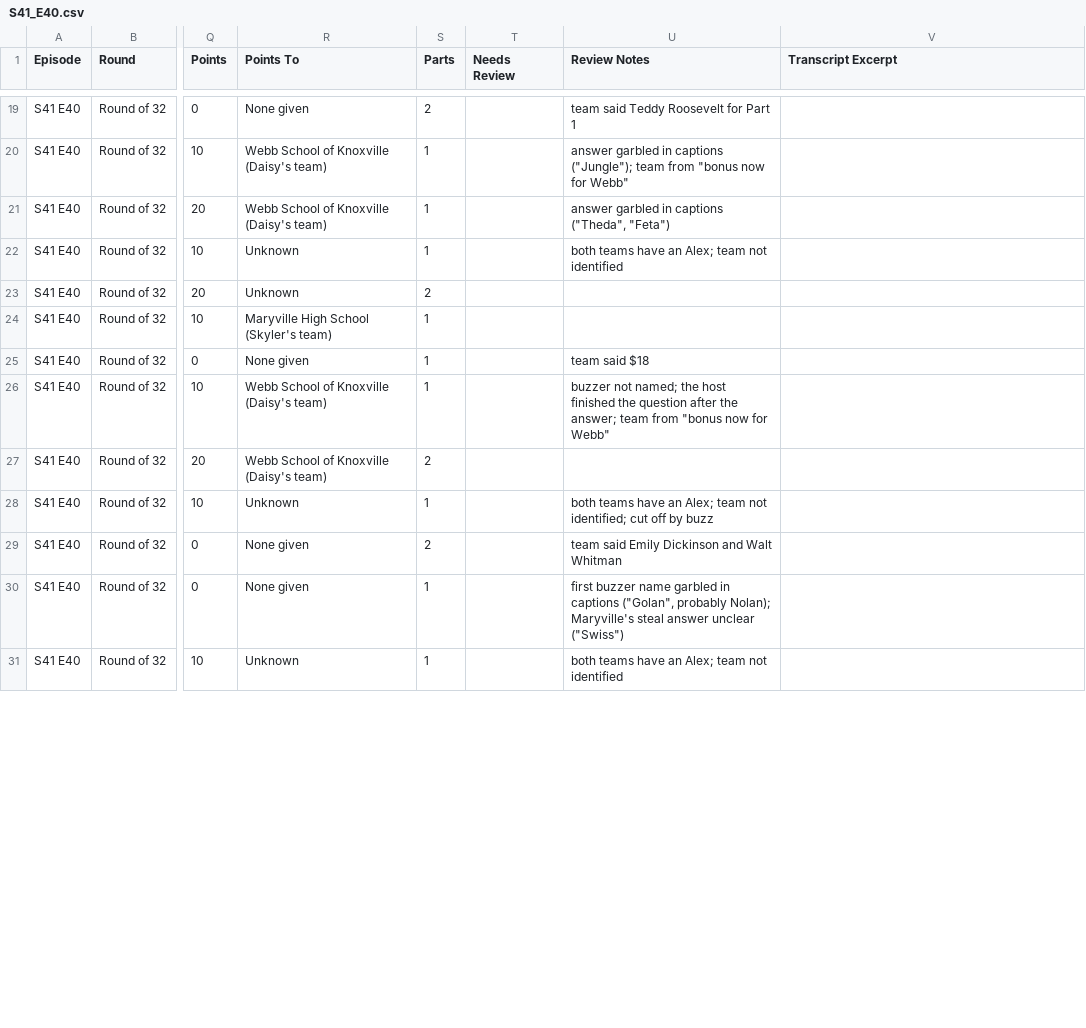
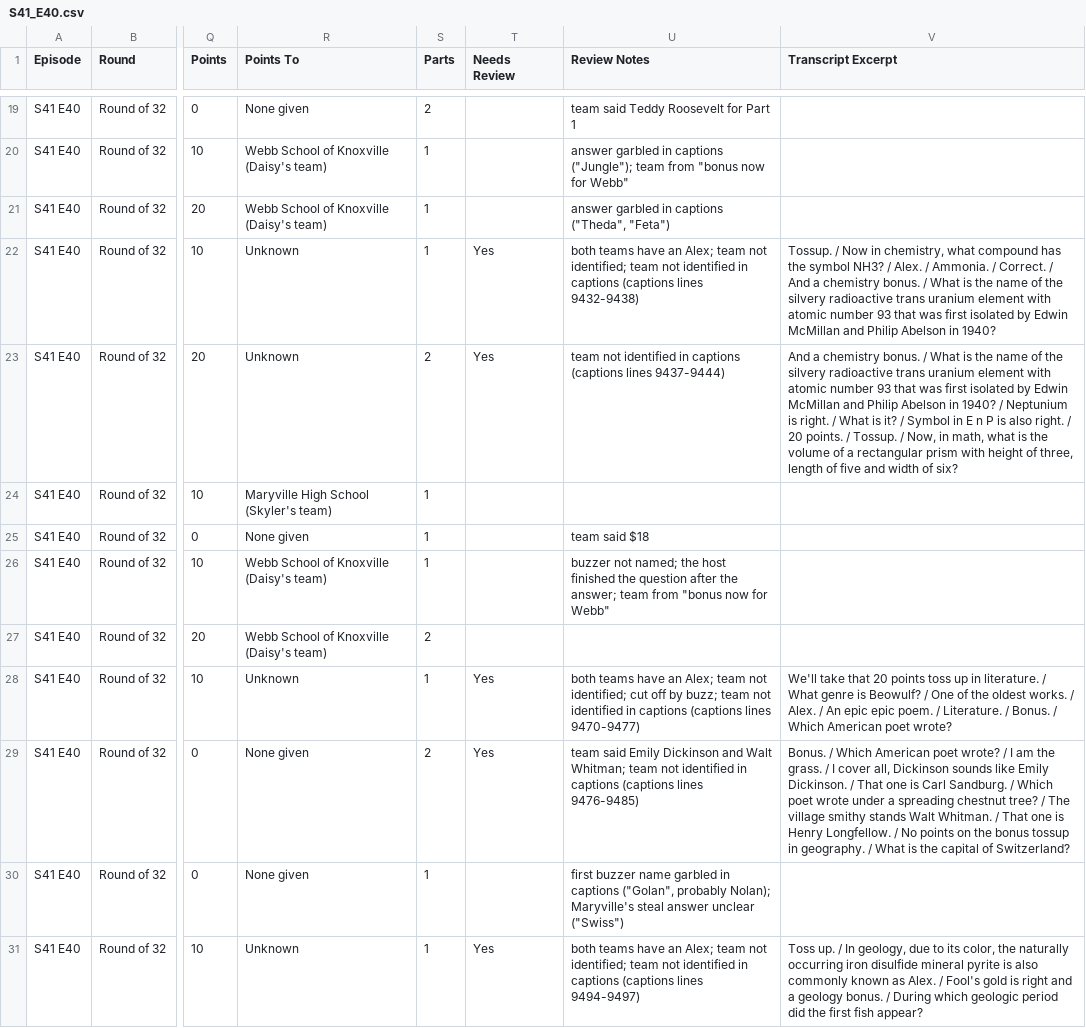
Before and after one commit to zademeeks-wq/scholars-bowl-episode-parser, a CSV file: data/csv/S41_E40.csv, drawn as a sheet; only a part is shown, gaps mark what is left out; the diff covers the shown part only; the diff names each change by its address in the sheet, - before the commit and + after, or states it on an @@ line.

```diff
--- a/data/csv/S41_E40.csv
+++ b/data/csv/S41_E40.csv
-T22:T23 (Needs Review): (empty)
+T22:T23 (Needs Review): Yes
-U22 (Review Notes): …team not identified
+U22 (Review Notes): …team not identified; team not identified in captions (captions lines 9432-9438)
-V22 (Transcript Excerpt): (empty)
+V22 (Transcript Excerpt): Tossup. / Now in chemistry, what compound has the symbol NH3? / Alex. / Ammonia. / Correct. / And a chemistry bonus. / What is the name of the silvery radioactive trans uranium element with atomic number 93 that was first isolated by Edwin McMillan and Philip Abelson in 1940?
-U23 (Review Notes): (empty)
+U23 (Review Notes): team not identified in captions (captions lines 9437-9444)
-V23 (Transcript Excerpt): (empty)
+V23 (Transcript Excerpt): And a chemistry bonus. / What is the name of the silvery radioactive trans uranium element with atomic number 93 that was first isolated by Edwin McMillan and Philip Abelson in 1940? / Neptunium is right. / What is it? / Symbol in E n P is also right. / 20 points. / Tossup. / Now, in math, what is the volume of a rectangular prism with height of three, length of five and width of six?
-T28:T29 (Needs Review): (empty)
+T28:T29 (Needs Review): Yes
-U28 (Review Notes): …off by buzz
+U28 (Review Notes): …off by buzz; team not identified in captions (captions lines 9470-9477)
-V28 (Transcript Excerpt): (empty)
+V28 (Transcript Excerpt): We'll take that 20 points toss up in literature. / What genre is Beowulf? / One of the oldest works. / Alex. / An epic epic poem. / Literature. / Bonus. / Which American poet wrote?
-U29 (Review Notes): …and Walt Whitman
+U29 (Review Notes): …and Walt Whitman; team not identified in captions (captions lines 9476-9485)
-V29 (Transcript Excerpt): (empty)
+V29 (Transcript Excerpt): Bonus. / Which American poet wrote? / I am the grass. / I cover all, Dickinson sounds like Emily Dickinson. / That one is Carl Sandburg. / Which poet wrote under a spreading chestnut tree? / The village smithy stands Walt Whitman. / That one is Henry Longfellow. / No points on the bonus tossup in geography. / What is the capital of Switzerland?
-T31 (Needs Review): (empty)
+T31 (Needs Review): Yes
-U31 (Review Notes): …team not identified
+U31 (Review Notes): …team not identified; team not identified in captions (captions lines 9494-9497)
-V31 (Transcript Excerpt): (empty)
+V31 (Transcript Excerpt): Toss up. / In geology, due to its color, the naturally occurring iron disulfide mineral pyrite is also commonly known as Alex. / Fool's gold is right and a geology bonus. / During which geologic period did the first fish appear?
```
Also changed, not shown: 30 edited cells elsewhere in this file, data/csv/S40_E27.csv, data/csv/S40_E46.csv, 56 other files.
